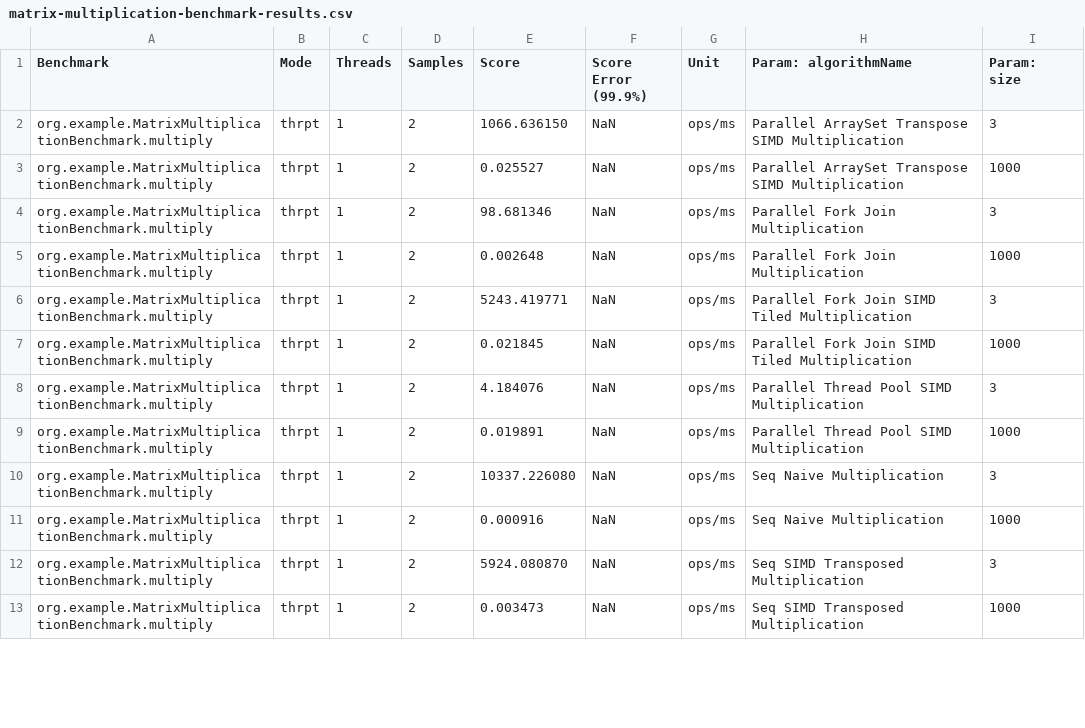
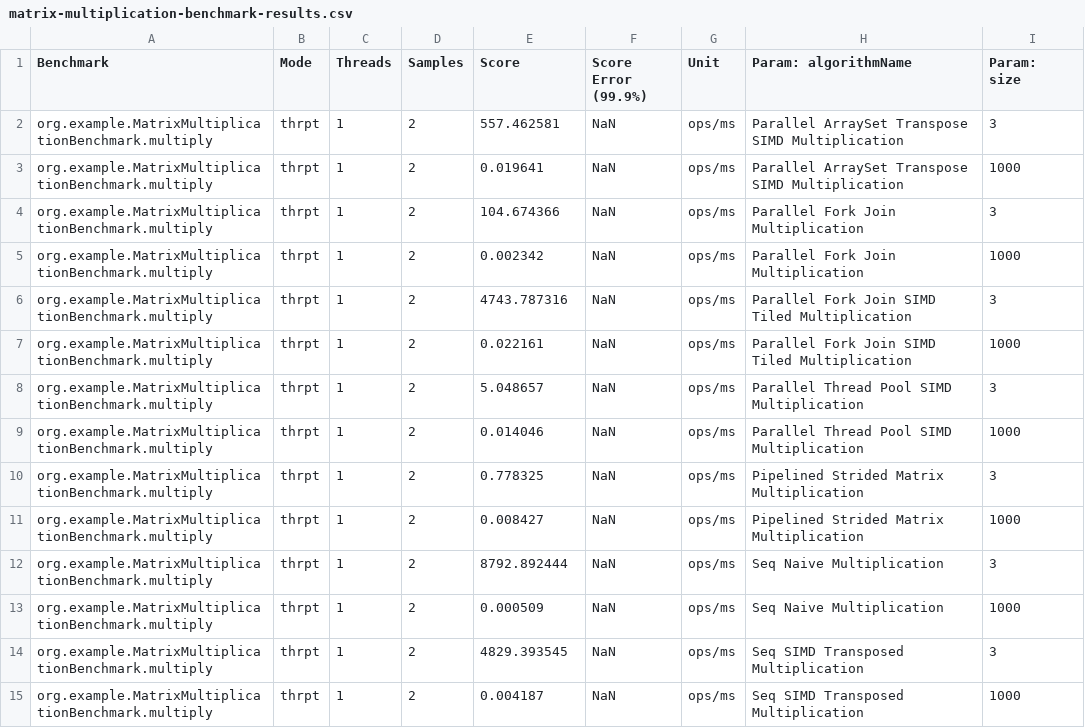
Before and after one commit to soda4fries/MatricesHarness-WIF3011, a CSV file: matrix-multiplication-benchmark-results.csv, drawn as a sheet; only a part is shown; the diff covers the shown part only.

Commit message:
eefei algorithm attempt
created new java class PipelinedStridedMatrixMultiplication.java, build success, new benchmark results updated

```diff
--- a/matrix-multiplication-benchmark-results.csv
+++ b/matrix-multiplication-benchmark-results.csv
@@ -1,13 +1,15 @@
 "Benchmark","Mode","Threads","Samples","Score","Score Error (99.9%)","Unit","Param: algorithmName","Param: size"
-"org.example.MatrixMultiplicationBenchmark.multiply","thrpt",1,2,1066.636150,NaN,"ops/ms","Parallel ArraySet Transpose SIMD Multiplication",3
-"org.example.MatrixMultiplicationBenchmark.multiply","thrpt",1,2,0.025527,NaN,"ops/ms","Parallel ArraySet Transpose SIMD Multiplication",1000
-"org.example.MatrixMultiplicationBenchmark.multiply","thrpt",1,2,98.681346,NaN,"ops/ms","Parallel Fork Join Multiplication",3
-"org.example.MatrixMultiplicationBenchmark.multiply","thrpt",1,2,0.002648,NaN,"ops/ms","Parallel Fork Join Multiplication",1000
-"org.example.MatrixMultiplicationBenchmark.multiply","thrpt",1,2,5243.419771,NaN,"ops/ms","Parallel Fork Join SIMD Tiled Multiplication",3
-"org.example.MatrixMultiplicationBenchmark.multiply","thrpt",1,2,0.021845,NaN,"ops/ms","Parallel Fork Join SIMD Tiled Multiplication",1000
-"org.example.MatrixMultiplicationBenchmark.multiply","thrpt",1,2,4.184076,NaN,"ops/ms","Parallel Thread Pool SIMD Multiplication",3
-"org.example.MatrixMultiplicationBenchmark.multiply","thrpt",1,2,0.019891,NaN,"ops/ms","Parallel Thread Pool SIMD Multiplication",1000
-"org.example.MatrixMultiplicationBenchmark.multiply","thrpt",1,2,10337.226080,NaN,"ops/ms","Seq Naive Multiplication",3
-"org.example.MatrixMultiplicationBenchmark.multiply","thrpt",1,2,0.000916,NaN,"ops/ms","Seq Naive Multiplication",1000
-"org.example.MatrixMultiplicationBenchmark.multiply","thrpt",1,2,5924.080870,NaN,"ops/ms","Seq SIMD Transposed Multiplication",3
-"org.example.MatrixMultiplicationBenchmark.multiply","thrpt",1,2,0.003473,NaN,"ops/ms","Seq SIMD Transposed Multiplication",1000
+"org.example.MatrixMultiplicationBenchmark.multiply","thrpt",1,2,557.462581,NaN,"ops/ms","Parallel ArraySet Transpose SIMD Multiplication",3
+"org.example.MatrixMultiplicationBenchmark.multiply","thrpt",1,2,0.019641,NaN,"ops/ms","Parallel ArraySet Transpose SIMD Multiplication",1000
+"org.example.MatrixMultiplicationBenchmark.multiply","thrpt",1,2,104.674366,NaN,"ops/ms","Parallel Fork Join Multiplication",3
+"org.example.MatrixMultiplicationBenchmark.multiply","thrpt",1,2,0.002342,NaN,"ops/ms","Parallel Fork Join Multiplication",1000
+"org.example.MatrixMultiplicationBenchmark.multiply","thrpt",1,2,4743.787316,NaN,"ops/ms","Parallel Fork Join SIMD Tiled Multiplication",3
+"org.example.MatrixMultiplicationBenchmark.multiply","thrpt",1,2,0.022161,NaN,"ops/ms","Parallel Fork Join SIMD Tiled Multiplication",1000
+"org.example.MatrixMultiplicationBenchmark.multiply","thrpt",1,2,5.048657,NaN,"ops/ms","Parallel Thread Pool SIMD Multiplication",3
+"org.example.MatrixMultiplicationBenchmark.multiply","thrpt",1,2,0.014046,NaN,"ops/ms","Parallel Thread Pool SIMD Multiplication",1000
+"org.example.MatrixMultiplicationBenchmark.multiply","thrpt",1,2,0.778325,NaN,"ops/ms","Pipelined Strided Matrix Multiplication",3
+"org.example.MatrixMultiplicationBenchmark.multiply","thrpt",1,2,0.008427,NaN,"ops/ms","Pipelined Strided Matrix Multiplication",1000
+"org.example.MatrixMultiplicationBenchmark.multiply","thrpt",1,2,8792.892444,NaN,"ops/ms","Seq Naive Multiplication",3
+"org.example.MatrixMultiplicationBenchmark.multiply","thrpt",1,2,0.000509,NaN,"ops/ms","Seq Naive Multiplication",1000
+"org.example.MatrixMultiplicationBenchmark.multiply","thrpt",1,2,4829.393545,NaN,"ops/ms","Seq SIMD Transposed Multiplication",3
+"org.example.MatrixMultiplicationBenchmark.multiply","thrpt",1,2,0.004187,NaN,"ops/ms","Seq SIMD Transposed Multiplication",1000
```
Also changed, not shown: 4 added rows and 30 edited cells elsewhere in this file, 1 other file.
